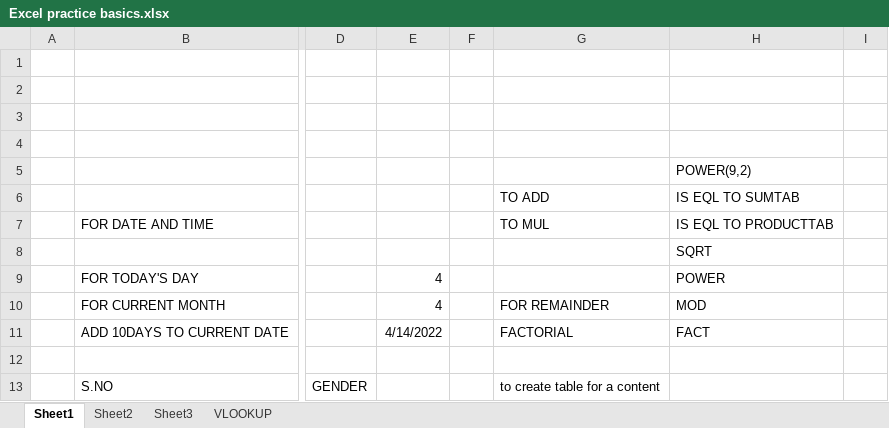
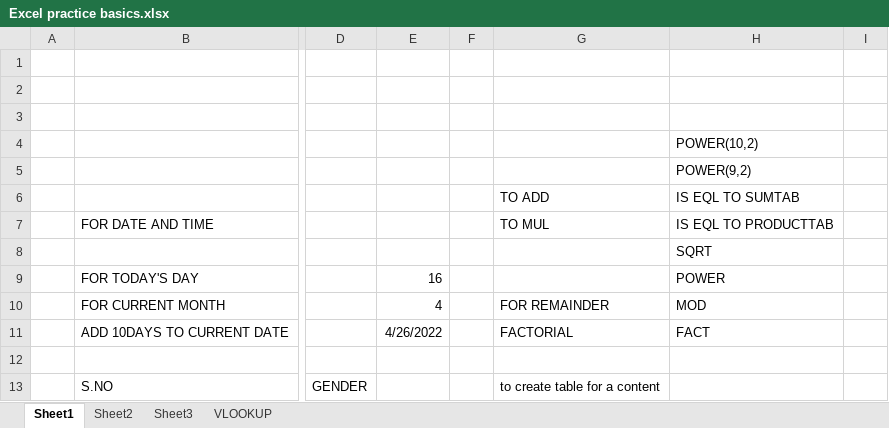
Before and after one commit to raghuyadav88838/Basic-Exl, an Excel workbook: Excel practice basics.xlsx, sheet Sheet1, drawn as a sheet; only a part is shown, gaps mark what is left out; values as stored, in another font and other column widths than the file's, no borders; charts and pictures and conditional formats and table styles not drawn; the diff names each change by its address in the sheet, - before the commit and + after, or states it on an @@ line.

Commit message:
updated power

```diff
--- a/Excel practice basics.xlsx (sheet Sheet1)
+++ b/Excel practice basics.xlsx (sheet Sheet1)
-H4: (empty)
+H4: POWER(10,2)
-E9: 4
+E9: 16
-E11: 4/14/2022
+E11: 4/26/2022
```
Also changed, not shown: sheet Sheet2.
